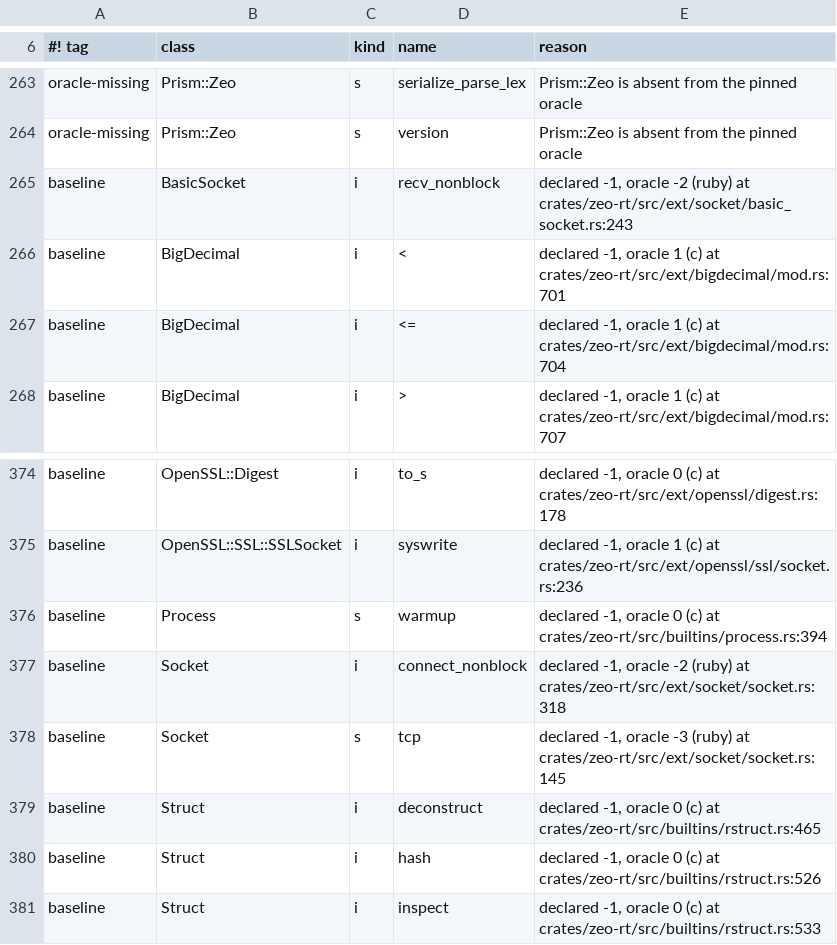
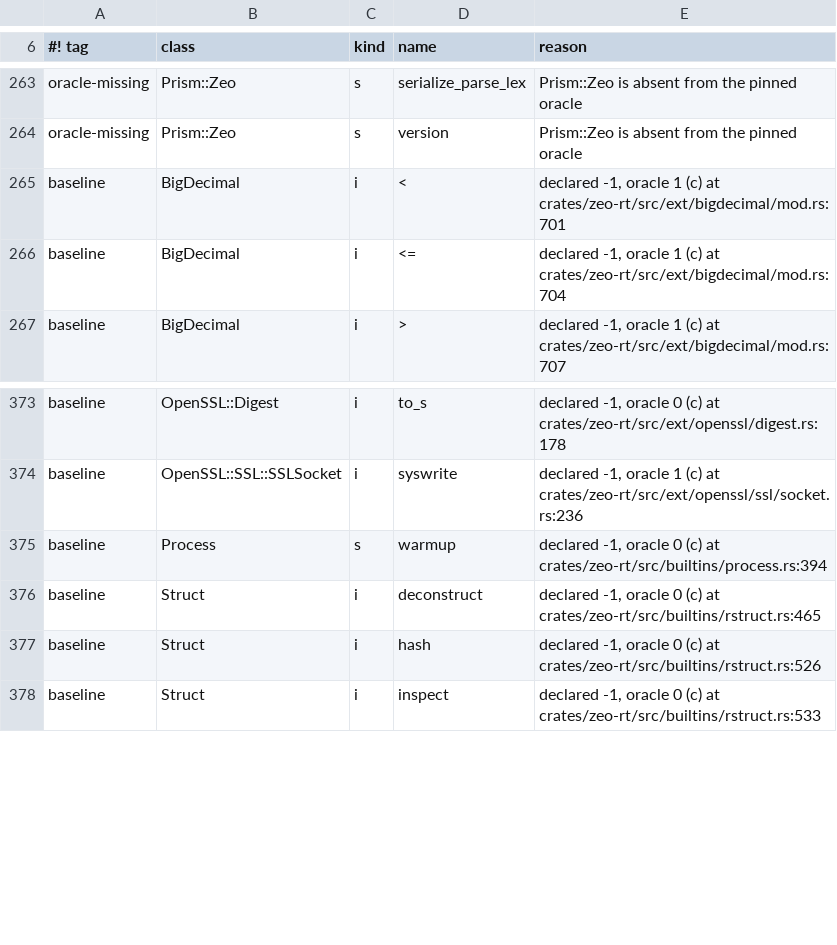
Before and after one commit to ryanseys/zeo, a TSV file: conformance/builtin-arity-divergences.tsv, drawn as a sheet; only a part is shown, gaps mark what is left out.

Commit message:
Take the socket surface's argument counts from the header

```diff
--- a/conformance/builtin-arity-divergences.tsv
+++ b/conformance/builtin-arity-divergences.tsv
@@ -264,3 +264,2 @@ oracle-missing	Prism::Zeo	s	serialize_parse_lex	Prism::Zeo is absent from the pi
 oracle-missing	Prism::Zeo	s	version	Prism::Zeo is absent from the pinned oracle
-baseline	BasicSocket	i	recv_nonblock	declared -1, oracle -2 (ruby) at crates/zeo-rt/src/ext/socket/basic_socket.rs:243
 baseline	BigDecimal	i	<	declared -1, oracle 1 (c) at crates/zeo-rt/src/ext/bigdecimal/mod.rs:701
@@ -376,4 +375,2 @@ baseline	OpenSSL::SSL::SSLSocket	i	syswrite	declared -1, oracle 1 (c) at crates/
 baseline	Process	s	warmup	declared -1, oracle 0 (c) at crates/zeo-rt/src/builtins/process.rs:394
-baseline	Socket	i	connect_nonblock	declared -1, oracle -2 (ruby) at crates/zeo-rt/src/ext/socket/socket.rs:318
-baseline	Socket	s	tcp	declared -1, oracle -3 (ruby) at crates/zeo-rt/src/ext/socket/socket.rs:145
 baseline	Struct	i	deconstruct	declared -1, oracle 0 (c) at crates/zeo-rt/src/builtins/rstruct.rs:465
```
Also changed, not shown: 9 other files.
